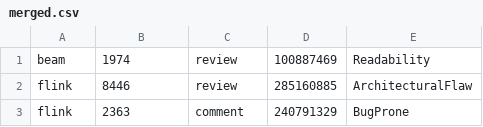
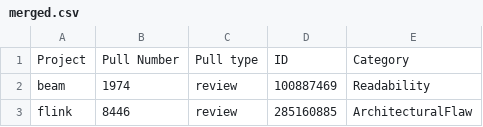
Before and after one commit to LarsSven/EBSE_SATD_Replication, a CSV file: Data_analysis/merged.csv, drawn as a sheet; only a part is shown; the shorter side is filled out with more unchanged rows; the diff names each change by its address in the sheet, - before the commit and + after, or states it on an @@ line.

```diff
--- a/Data_analysis/merged.csv
+++ b/Data_analysis/merged.csv
+row 1: Project | Pull Number | Pull type | ID | Category
```
Also changed, not shown: 1 other file.
